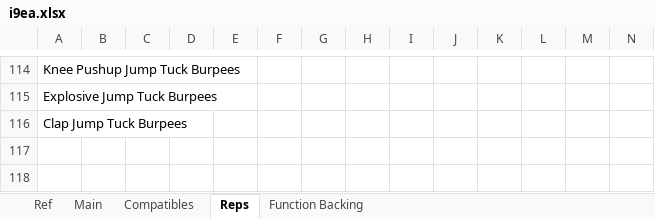
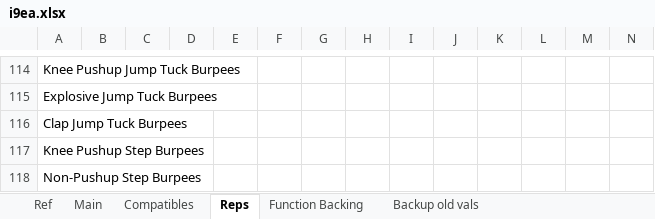
Before and after one commit to kopatsis/i9esa, an Excel workbook: assets/i9ea.xlsx, sheet Reps, drawn as a sheet; only a part is shown, gaps mark what is left out; values as stored, in another font and other column widths than the file's, no borders; rows hold the shown columns only; the diff names each change by its address in the sheet, - before the commit and + after, or states it on an @@ line.

```diff
--- a/assets/i9ea.xlsx (sheet Reps)
+++ b/assets/i9ea.xlsx (sheet Reps)
+sheet tab: Backup old vals
+row 117: Knee Pushup Step Burpees
+row 118: Non-Pushup Step Burpees
```
Also changed, not shown: sheet Function Backing, sheet Ref, sheet Main, sheet Compatibles, charts or pictures.
